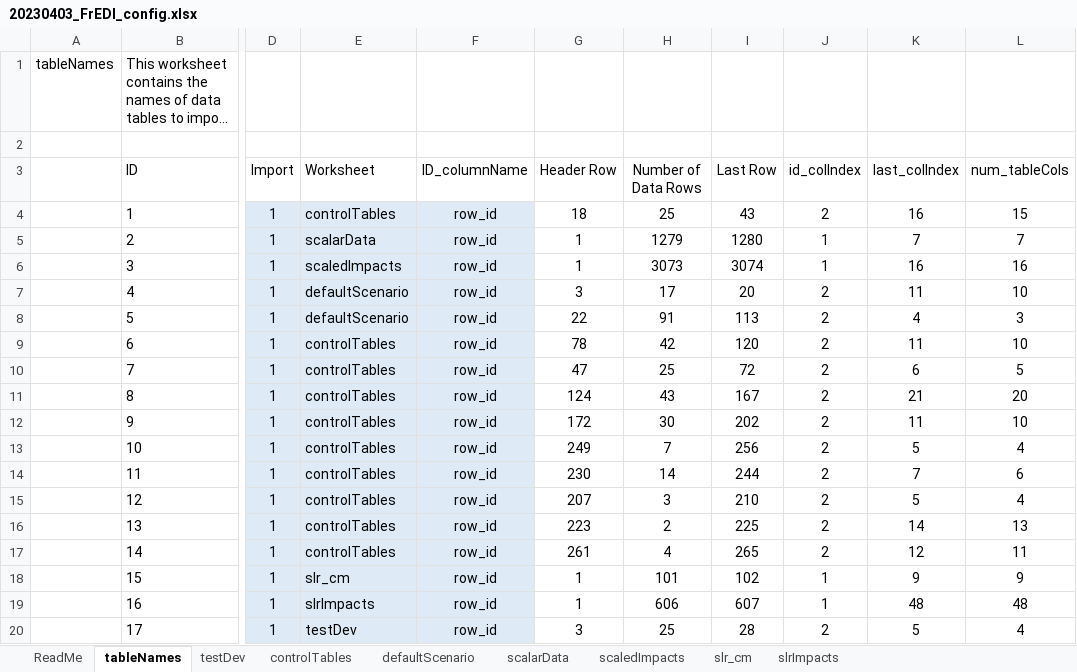
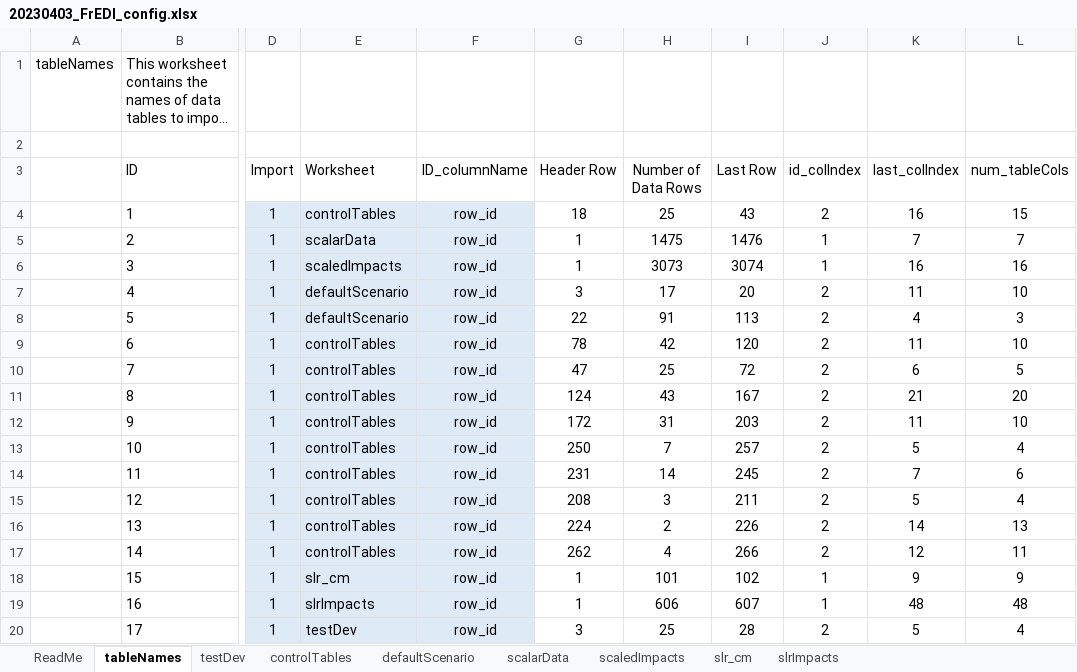
Before and after one commit to USEPA/FrEDI, an Excel workbook: createSystemData/inst/extdata/20230403_FrEDI_config.xlsx, sheet tableNames, drawn as a sheet; only a part is shown, gaps mark what is left out; long unchanged cells end in …; values as stored, in another font and other column widths than the file's, no borders; charts and pictures and table styles not drawn; the diff names each change by its address in the sheet, - before the commit and + after, or states it on an @@ line.

```diff
--- a/createSystemData/inst/extdata/20230403_FrEDI_config.xlsx (sheet tableNames)
+++ b/createSystemData/inst/extdata/20230403_FrEDI_config.xlsx (sheet tableNames)
-H5 (Number of Data Rows): 1279
+H5 (Number of Data Rows): 1475
-I5 (Last Row): 1280
+I5 (Last Row): 1476
-H12 (Number of Data Rows): 30
+H12 (Number of Data Rows): 31
-I12 (Last Row): 202
+I12 (Last Row): 203
-G13 (Header Row): 249
+G13 (Header Row): 250
-I13 (Last Row): 256
+I13 (Last Row): 257
-G14 (Header Row): 230
+G14 (Header Row): 231
-I14 (Last Row): 244
+I14 (Last Row): 245
-G15 (Header Row): 207
+G15 (Header Row): 208
-I15 (Last Row): 210
+I15 (Last Row): 211
-G16 (Header Row): 223
+G16 (Header Row): 224
-I16 (Last Row): 225
+I16 (Last Row): 226
-G17 (Header Row): 261
+G17 (Header Row): 262
-I17 (Last Row): 265
+I17 (Last Row): 266
```
Also changed, not shown: sheet scalarData, sheet controlTables, createSystemData/data_tests/testResults_fredi_general.xlsx, createSystemData/data_tests/testResults_general_config.xlsx, 9 other files.
